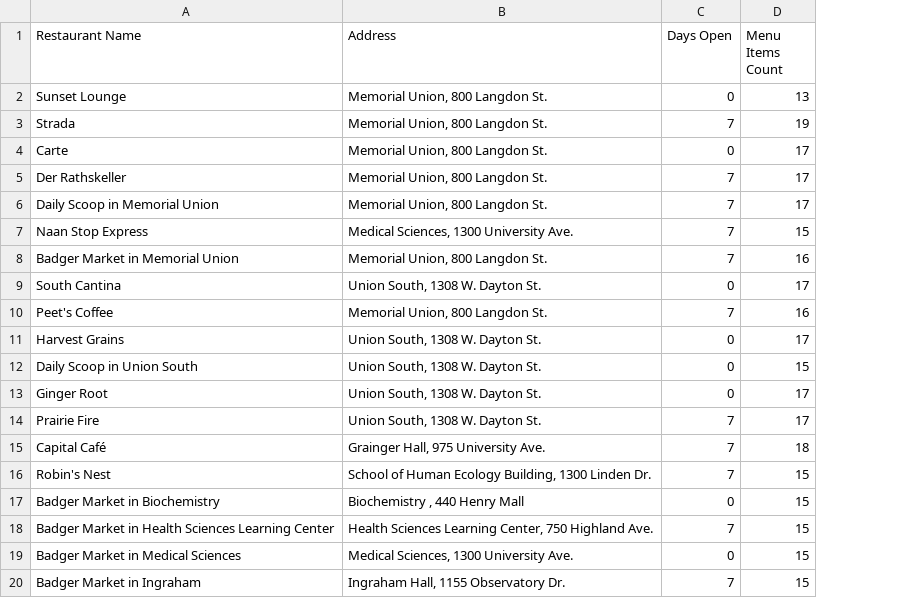
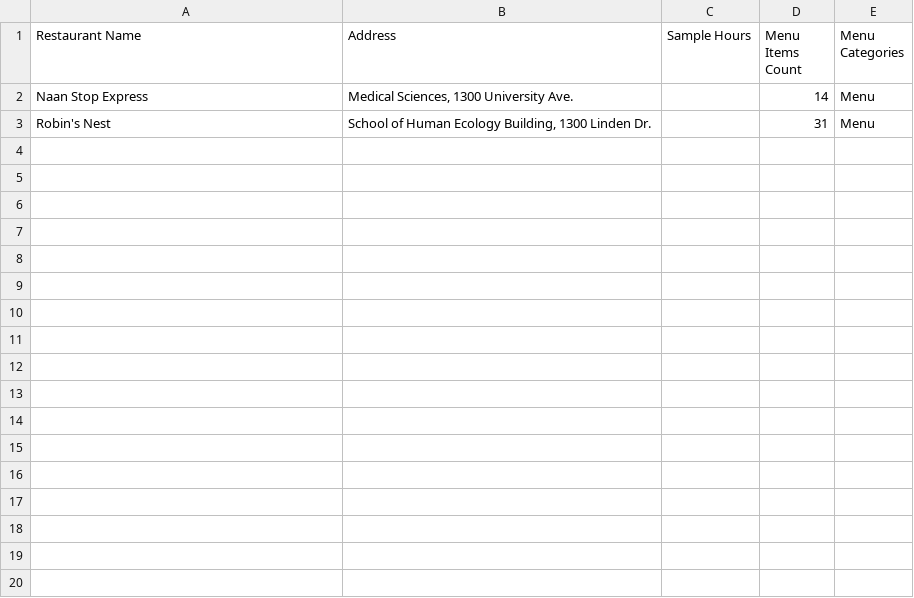
Before and after one commit to dillxn19/BadgerApp, a CSV file: unionScraping/wisconsin_union_restaurants.csv, drawn as a sheet; only a part is shown; removed rows and columns are numbered as before the commit, all else as after; the diff covers the shown part only; the diff names each change by its address in the sheet, - before the commit and + after, or states it on an @@ line.

Commit message:
updated union scraper into mongo

```diff
--- a/unionScraping/wisconsin_union_restaurants.csv
+++ b/unionScraping/wisconsin_union_restaurants.csv
-column C (Days Open), row 7: 7; row 16: 7
+column C (Sample Hours), empty
+column E (Menu Categories), rows 2-3: Menu | Menu
-row 2: Sunset Lounge | Memorial Union, 800 Langdon St. | 0 | 13
-row 3: Strada | Memorial Union, 800 Langdon St. | 7 | 19
-row 4: Carte | Memorial Union, 800 Langdon St. | 0 | 17
-row 5: Der Rathskeller | Memorial Union, 800 Langdon St. | 7 | 17
-row 6: Daily Scoop in Memorial Union | Memorial Union, 800 Langdon St. | 7 | 17
-D2 (Menu Items Count): 15
+D2 (Menu Items Count): 14
-row 8: Badger Market in Memorial Union | Memorial Union, 800 Langdon St. | 7 | 16
-row 9: South Cantina | Union South, 1308 W. Dayton St. | 0 | 17
-row 10: Peet's Coffee | Memorial Union, 800 Langdon St. | 7 | 16
-row 11: Harvest Grains | Union South, 1308 W. Dayton St. | 0 | 17
-row 12: Daily Scoop in Union South | Union South, 1308 W. Dayton St. | 0 | 15
-row 13: Ginger Root | Union South, 1308 W. Dayton St. | 0 | 17
-row 14: Prairie Fire | Union South, 1308 W. Dayton St. | 7 | 17
-row 15: Capital Café | Grainger Hall, 975 University Ave. | 7 | 18
-D3 (Menu Items Count): 15
+D3 (Menu Items Count): 31
-row 17: Badger Market in Biochemistry | Biochemistry , 440 Henry Mall | 0 | 15
-row 18: Badger Market in Health Sciences Learning Center | Health Sciences Learning Center, 750 Highland Ave. | 7 | 15
-row 19: Badger Market in Medical Sciences | Medical Sciences, 1300 University Ave. | 0 | 15
-row 20: Badger Market in Ingraham | Ingraham Hall, 1155 Observatory Dr. | 7 | 15
```
Also changed, not shown: 19 removed rows elsewhere in this file, 2 other files.
